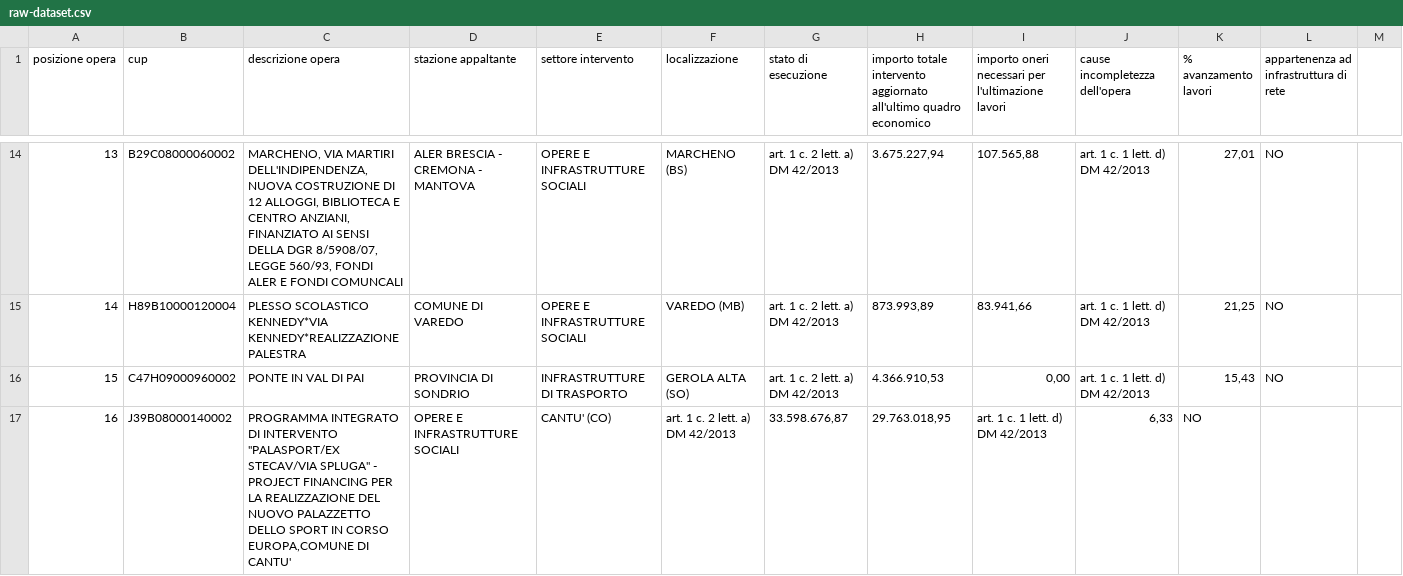
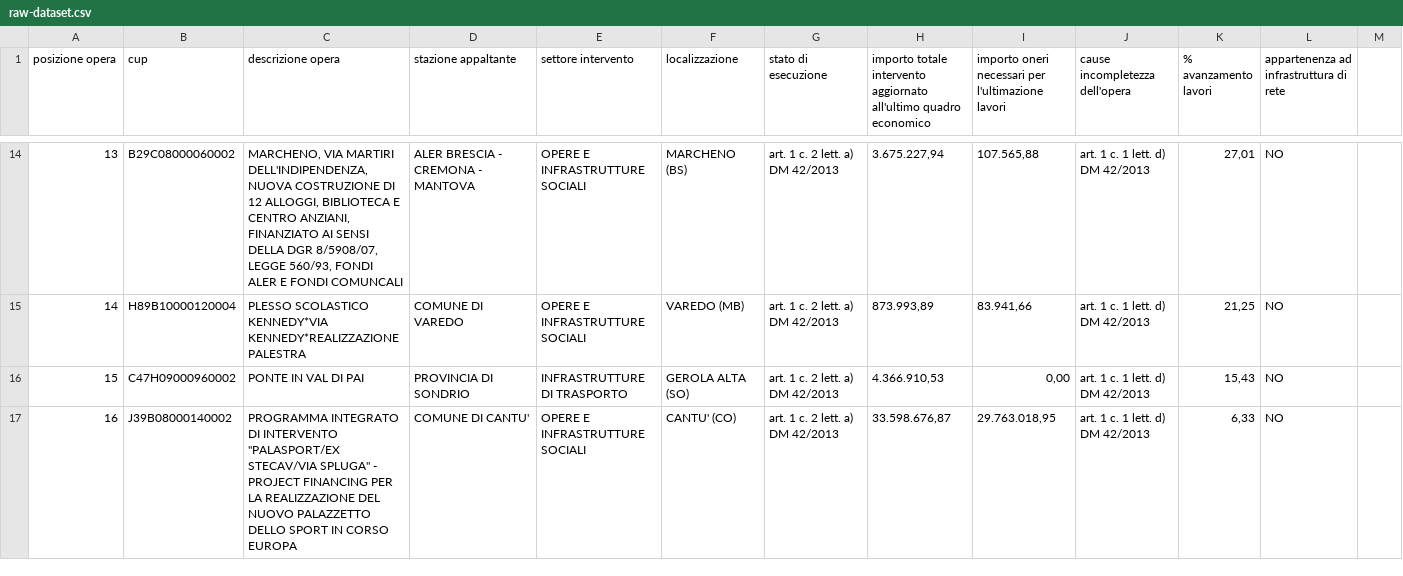
Before and after one commit to olistik/opere-incompiute--lombardia, a CSV file: raw-dataset.csv, drawn as a sheet; only a part is shown, gaps mark what is left out; the diff covers the shown part only.

Commit message:
Update raw-dataset.csv

```diff
--- a/raw-dataset.csv
+++ b/raw-dataset.csv
@@ -16,2 +16,2 @@ posizione opera,cup,descrizione opera,stazione appaltante,settore intervento,loc
 15,C47H09000960002,PONTE IN VAL DI PAI,PROVINCIA DI SONDRIO,INFRASTRUTTURE DI TRASPORTO,GEROLA ALTA (SO),art. 1 c. 2 lett. a) DM 42/2013,"4.366.910,53","0,00",art. 1 c. 1 lett. d) DM 42/2013,"15,43",NO
-16,J39B08000140002,"PROGRAMMA INTEGRATO DI INTERVENTO ""PALASPORT/EX STECAV/VIA SPLUGA"" - PROJECT FINANCING PER LA REALIZZAZIONE DEL NUOVO PALAZZETTO DELLO SPORT IN CORSO EUROPA,COMUNE DI CANTU'",OPERE E INFRASTRUTTURE SOCIALI,CANTU' (CO),art. 1 c. 2 lett. a) DM 42/2013,"33.598.676,87","29.763.018,95",art. 1 c. 1 lett. d) DM 42/2013,"6,33",NO
+16,J39B08000140002,"PROGRAMMA INTEGRATO DI INTERVENTO ""PALASPORT/EX STECAV/VIA SPLUGA"" - PROJECT FINANCING PER LA REALIZZAZIONE DEL NUOVO PALAZZETTO DELLO SPORT IN CORSO EUROPA",COMUNE DI CANTU',OPERE E INFRASTRUTTURE SOCIALI,CANTU' (CO),art. 1 c. 2 lett. a) DM 42/2013,"33.598.676,87","29.763.018,95",art. 1 c. 1 lett. d) DM 42/2013,"6,33",NO
```
Also changed, not shown: 1 edited cell elsewhere in this file.
